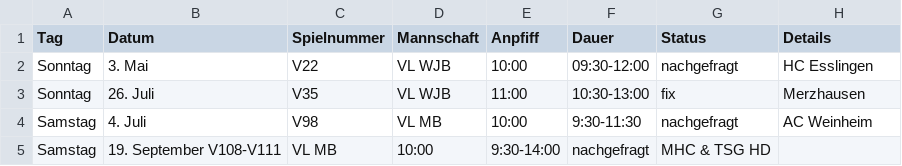
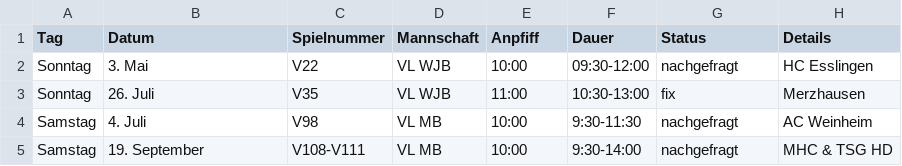
Before and after one commit to feldsaison/ka_feldsaison_2019, a CSV file: 2020/planung.csv, drawn as a sheet; removed rows and columns are numbered as before the commit, all else as after; the diff names each change by its address in the sheet, - before the commit and + after, or states it on an @@ line.

Commit message:
Update planung.csv

```diff
--- a/2020/planung.csv
+++ b/2020/planung.csv
-row 5: Samstag | 19. September V108-V111 | VL MB | 10:00 | 9:30-14:00 | nachgefragt | MHC & TSG HD
+row 5: Samstag | 19. September | V108-V111 | VL MB | 10:00 | 9:30-14:00 | nachgefragt | MHC & TSG HD
```
